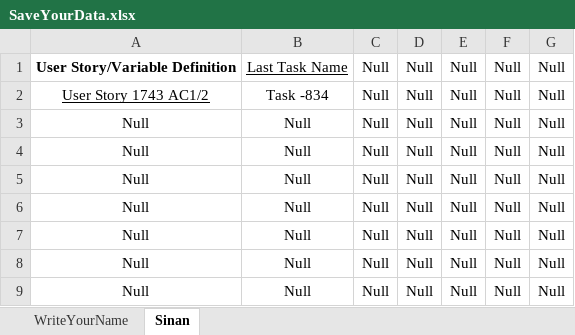
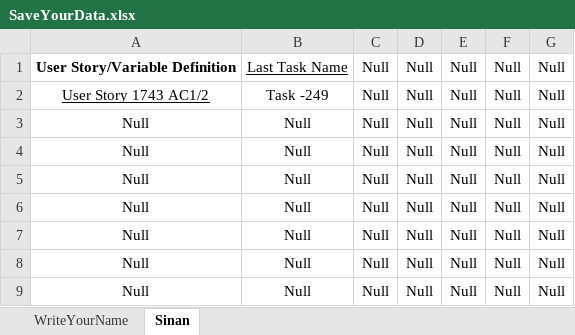
Before and after one commit to sinanmetin/G22_LastAgileProCRM, an Excel workbook: SaveYourData.xlsx, sheet Sinan, drawn as a sheet; values as stored, in another font and other column widths than the file's, no borders; the diff names each change by its address in the sheet, - before the commit and + after, or states it on an @@ line.

```diff
--- a/SaveYourData.xlsx (sheet Sinan)
+++ b/SaveYourData.xlsx (sheet Sinan)
-B2: Task -834
+B2: Task -249
```
Also changed, not shown: 12 other files.
